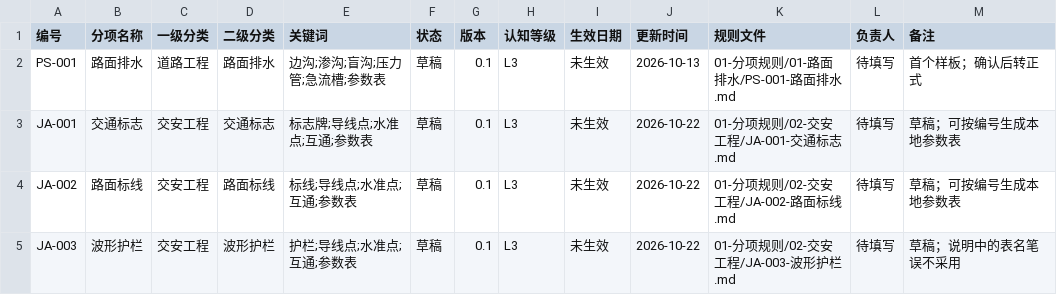
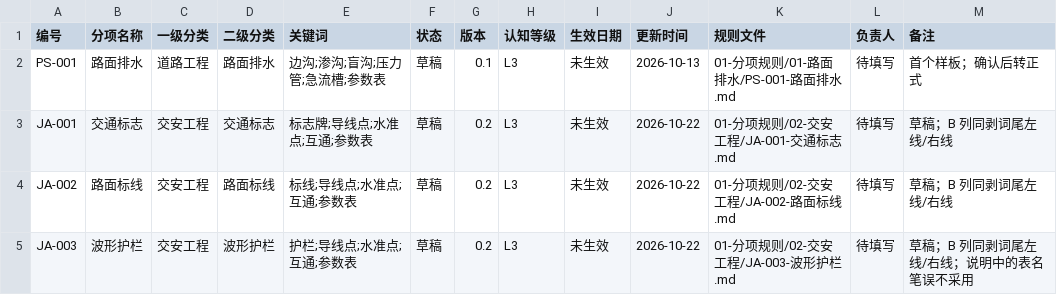
Before and after one commit to Elvis20230520/road-drainage-rule-library, a CSV file: docs/分项总表.csv, drawn as a sheet.

```diff
--- a/docs/分项总表.csv
+++ b/docs/分项总表.csv
@@ -2,4 +2,4 @@
 PS-001,路面排水,道路工程,路面排水,"边沟;渗沟;盲沟;压力管;急流槽;参数表",草稿,0.1,L3,未生效,2026-10-13,01-分项规则/01-路面排水/PS-001-路面排水.md,待填写,首个样板；确认后转正式
-JA-001,交通标志,交安工程,交通标志,"标志牌;导线点;水准点;互通;参数表",草稿,0.1,L3,未生效,2026-10-22,01-分项规则/02-交安工程/JA-001-交通标志.md,待填写,草稿；可按编号生成本地参数表
-JA-002,路面标线,交安工程,路面标线,"标线;导线点;水准点;互通;参数表",草稿,0.1,L3,未生效,2026-10-22,01-分项规则/02-交安工程/JA-002-路面标线.md,待填写,草稿；可按编号生成本地参数表
-JA-003,波形护栏,交安工程,波形护栏,"护栏;导线点;水准点;互通;参数表",草稿,0.1,L3,未生效,2026-10-22,01-分项规则/02-交安工程/JA-003-波形护栏.md,待填写,草稿；说明中的表名笔误不采用
+JA-001,交通标志,交安工程,交通标志,"标志牌;导线点;水准点;互通;参数表",草稿,0.2,L3,未生效,2026-10-22,01-分项规则/02-交安工程/JA-001-交通标志.md,待填写,草稿；B 列同剥词尾左线/右线
+JA-002,路面标线,交安工程,路面标线,"标线;导线点;水准点;互通;参数表",草稿,0.2,L3,未生效,2026-10-22,01-分项规则/02-交安工程/JA-002-路面标线.md,待填写,草稿；B 列同剥词尾左线/右线
+JA-003,波形护栏,交安工程,波形护栏,"护栏;导线点;水准点;互通;参数表",草稿,0.2,L3,未生效,2026-10-22,01-分项规则/02-交安工程/JA-003-波形护栏.md,待填写,草稿；B 列同剥词尾左线/右线；说明中的表名笔误不采用
```
Also changed, not shown: 5 other files.
